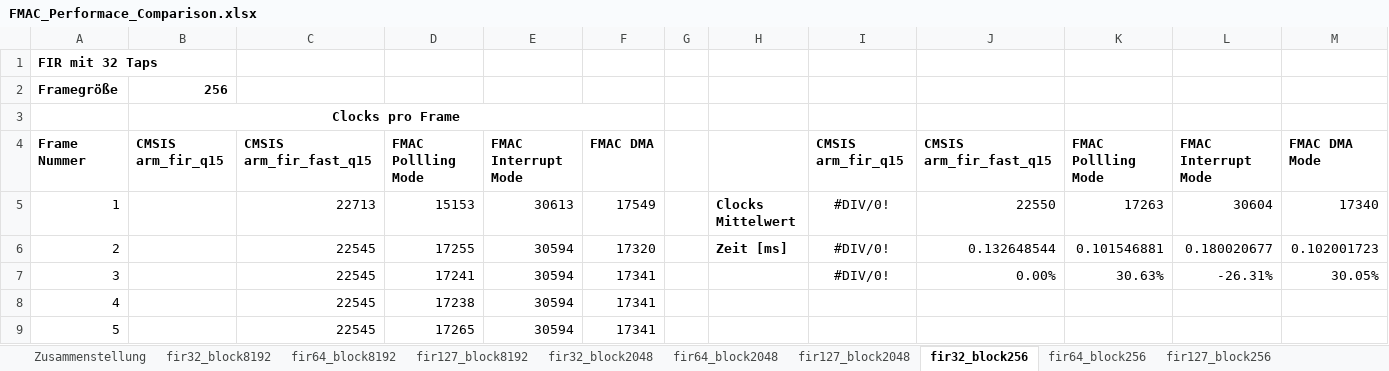
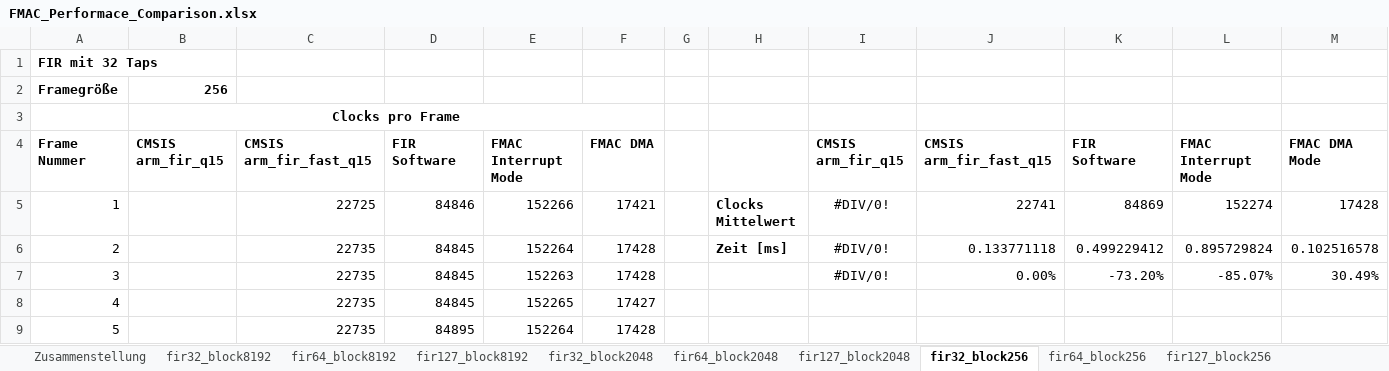
Before and after one commit to evgenmlnk/STM32G4, an Excel workbook: FMAC/FMAC_Performace_Comparison.xlsx, sheet fir32_block256, drawn as a sheet; only a part is shown; values as stored, in another font and other column widths than the file's, no borders; charts and pictures not drawn; the diff covers the shown part only; the diff names each change by its address in the sheet, - before the commit and + after, or states it on an @@ line.

Commit message:
fmac update

```diff
--- a/FMAC/FMAC_Performace_Comparison.xlsx (sheet fir32_block256)
+++ b/FMAC/FMAC_Performace_Comparison.xlsx (sheet fir32_block256)
-D4: FMAC Pollling Mode
+D4: FIR Software
-K4: FMAC Pollling Mode
+K4: FIR Software
-C5: 22713
+C5: 22725
-D5: 15153
+D5: 84846
-E5: 30613
+E5: 152266
-F5: 17549
+F5: 17421
-J5: 22550
+J5: 22741
-K5: 17263
+K5: 84869
-L5: 30604
+L5: 152274
-M5: 17340
+M5: 17428
-C6:C9: 22545
+C6:C9: 22735
-D6: 17255
+D6: 84845
-E6: 30594
+E6: 152264
-F6: 17320
+F6: 17428
-J6: 0.132648544
+J6: 0.133771118
-K6: 0.101546881
+K6: 0.499229412
-L6: 0.180020677
+L6: 0.895729824
-M6: 0.102001723
+M6: 0.102516578
-D7: 17241
+D7: 84845
-E7: 30594
+E7: 152263
-F7: 17341
+F7: 17428
-K7: 30.63%
+K7: -73.20%
-L7: -26.31%
+L7: -85.07%
-M7: 30.05%
+M7: 30.49%
-D8: 17238
+D8: 84845
-E8: 30594
+E8: 152265
-F8: 17341
+F8: 17427
-D9: 17265
+D9: 84895
-E9: 30594
+E9: 152264
-F9: 17341
+F9: 17428
```
Also changed, not shown: 396 edited cells elsewhere in this sheet, sheet fir64_block2048, sheet fir32_block2048, sheet fir64_block256, sheet fir127_block256, sheet Zusammenstellung, sheet fir127_block2048, 3 more sheets, formulas that keep their value, charts or pictures, 4 other files.
